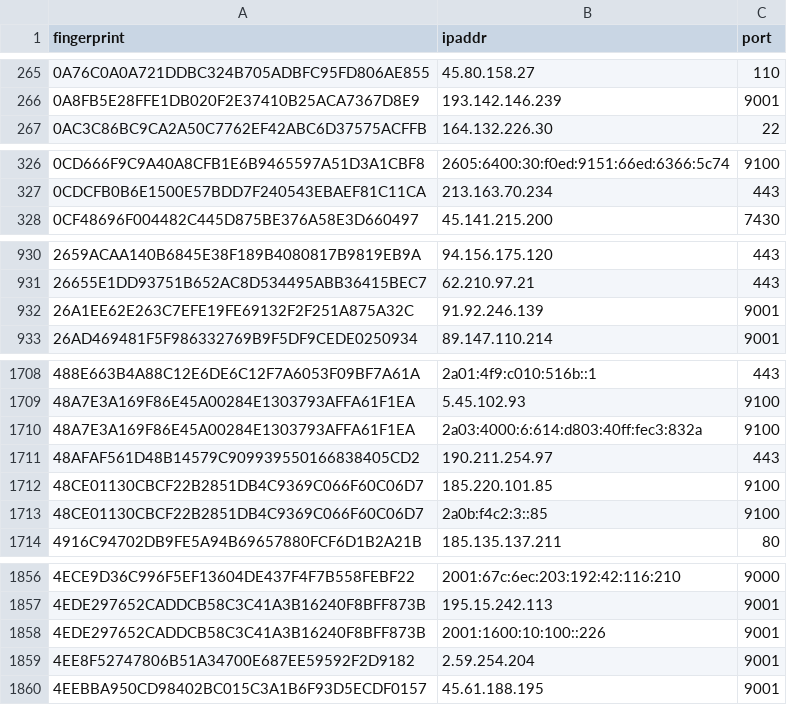
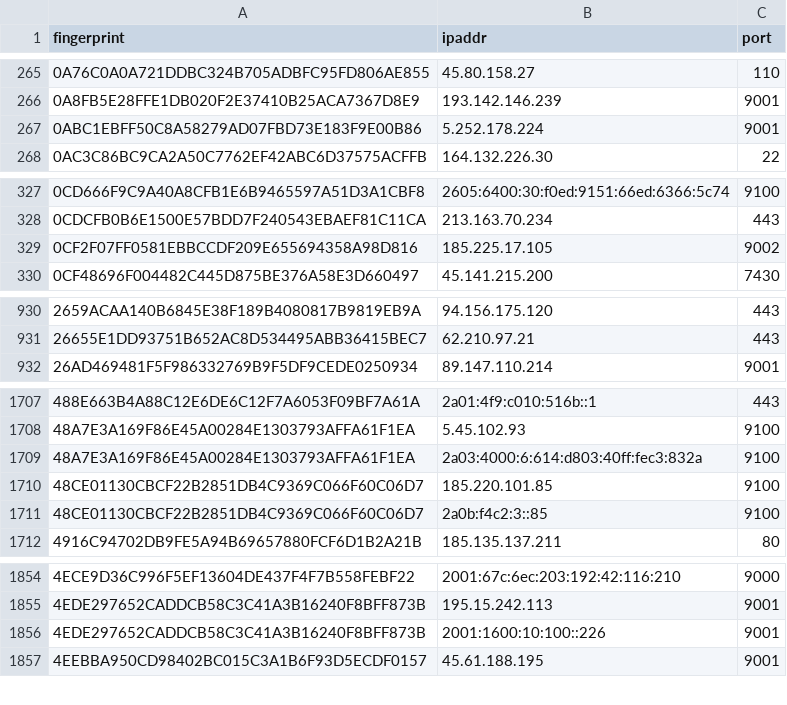
Before and after one commit to alireza-rezaee/tor-nodes, a CSV file: latest.guards.csv, drawn as a sheet; only a part is shown, gaps mark what is left out; removed rows and columns are numbered as before the commit, all else as after; the diff covers the shown part only; the diff names each change by its address in the sheet, - before the commit and + after, or states it on an @@ line.

```diff
--- a/latest.guards.csv
+++ b/latest.guards.csv
+row 267: 0ABC1EBFF50C8A58279AD07FBD73E183F9E00B86 | 5.252.178.224 | 9001
+row 329: 0CF2F07FF0581EBBCCDF209E655694358A98D816 | 185.225.17.105 | 9002
-row 932: 26A1EE62E263C7EFE19FE69132F2F251A875A32C | 91.92.246.139 | 9001
-row 1711: 48AFAF561D48B14579C909939550166838405CD2 | 190.211.254.97 | 443
-row 1859: 4EE8F52747806B51A34700E687EE59592F2D9182 | 2.59.254.204 | 9001
```
Also changed, not shown: 1 added row and 16 removed rows elsewhere in this file, latest.all.csv, latest.exits.csv.
